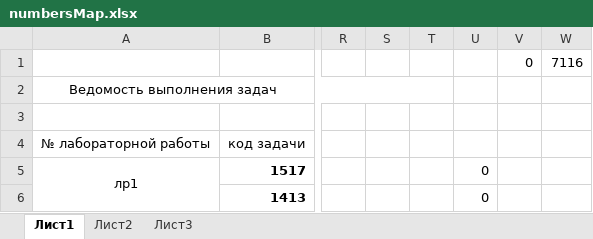
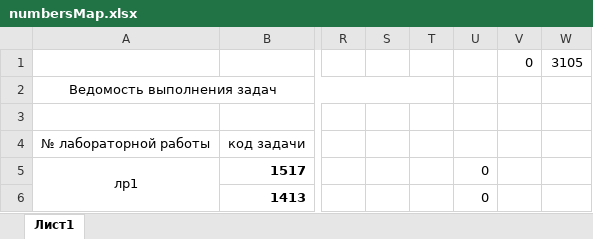
Before and after one commit to AKryukov92/programming-basics, an Excel workbook: src/numbersMap.xlsx, sheet Лист1, drawn as a sheet; only a part is shown, gaps mark what is left out; values as stored, in another font and other column widths than the file's, no borders; the diff covers the shown part only; the diff names each change by its address in the sheet, - before the commit and + after, or states it on an @@ line.

```diff
--- a/src/numbersMap.xlsx (sheet Лист1)
+++ b/src/numbersMap.xlsx (sheet Лист1)
-sheet tab: Лист2
-sheet tab: Лист3
-W1: 7116
+W1: 3105
```
Also changed, not shown: 21 added rows, 4 removed rows, 2 moved rows, 3 edited cells, cell formats and merged cells elsewhere in this sheet, formulas that keep their value, 17 other files.
